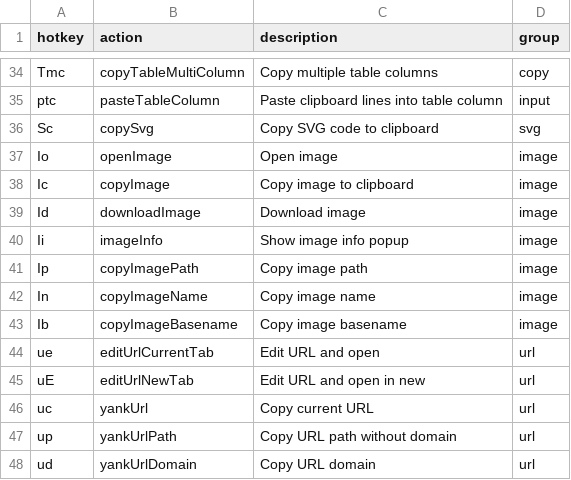
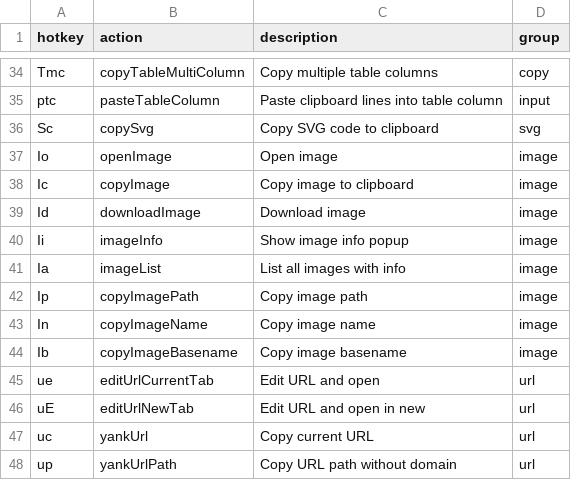
Before and after one commit to seriiserii825/chrome-vimium-c, a CSV file: maps.csv, drawn as a sheet; only a part is shown, gaps mark what is left out; the shorter side is filled out with more unchanged rows; the diff names each change by its address in the sheet, - before the commit and + after, or states it on an @@ line.

Commit message:
feat: show all images info

```diff
--- a/maps.csv
+++ b/maps.csv
+row 41: Ia | imageList | List all images with info | image
```
Also changed, not shown: 5 other files.
